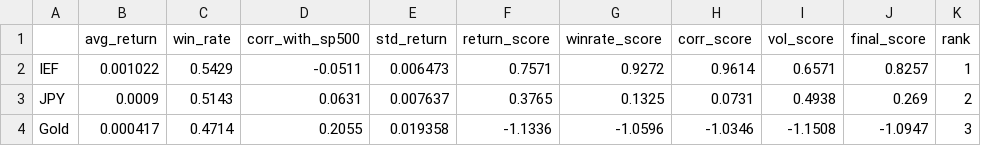
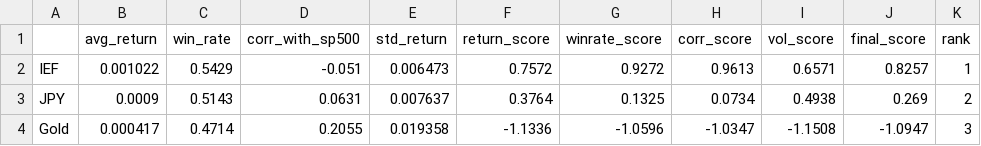
Before and after one commit to LNMAnh/Safe-Haven-Asset-Analysis, a CSV file: data/safe_haven_score.csv, drawn as a sheet.

```diff
--- a/data/safe_haven_score.csv
+++ b/data/safe_haven_score.csv
@@ -1,4 +1,4 @@
 ,avg_return,win_rate,corr_with_sp500,std_return,return_score,winrate_score,corr_score,vol_score,final_score,rank
-IEF,0.001022,0.5429,-0.0511,0.006473,0.7571,0.9272,0.9614,0.6571,0.8257,1
-JPY,0.0009,0.5143,0.0631,0.007637,0.3765,0.1325,0.0731,0.4938,0.269,2
-Gold,0.000417,0.4714,0.2055,0.019358,-1.1336,-1.0596,-1.0346,-1.1508,-1.0947,3
+IEF,0.001022,0.5429,-0.051,0.006473,0.7572,0.9272,0.9613,0.6571,0.8257,1
+JPY,0.0009,0.5143,0.0631,0.007637,0.3764,0.1325,0.0734,0.4938,0.269,2
+Gold,0.000417,0.4714,0.2055,0.019358,-1.1336,-1.0596,-1.0347,-1.1508,-1.0947,3
```
Also changed, not shown: data/market_data_clean.csv, data/market_data_features.csv, 5 other files.
